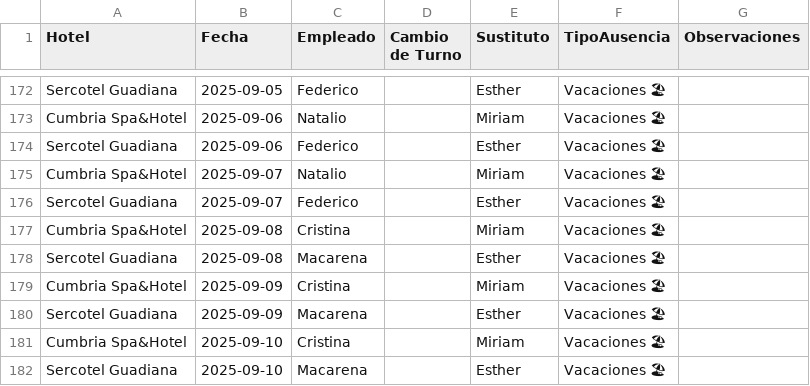
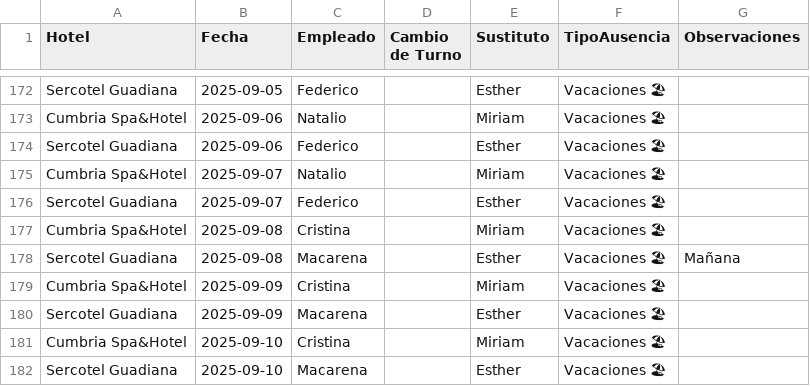
Before and after one commit to Nataliogc/turnosweb, a CSV file: Plantilla Cuadrante con Sustituciones v.6.0.xlsx - Sustituciones.csv, drawn as a sheet; only a part is shown, gaps mark what is left out; the diff names each change by its address in the sheet, - before the commit and + after, or states it on an @@ line.

Commit message:
turnos: actualizacion 09/09/2025  2:36:40,14

```diff
--- a/Plantilla Cuadrante con Sustituciones v.6.0.xlsx - Sustituciones.csv
+++ b/Plantilla Cuadrante con Sustituciones v.6.0.xlsx - Sustituciones.csv
-G178 (Observaciones): (empty)
+G178 (Observaciones): Mañana
```
